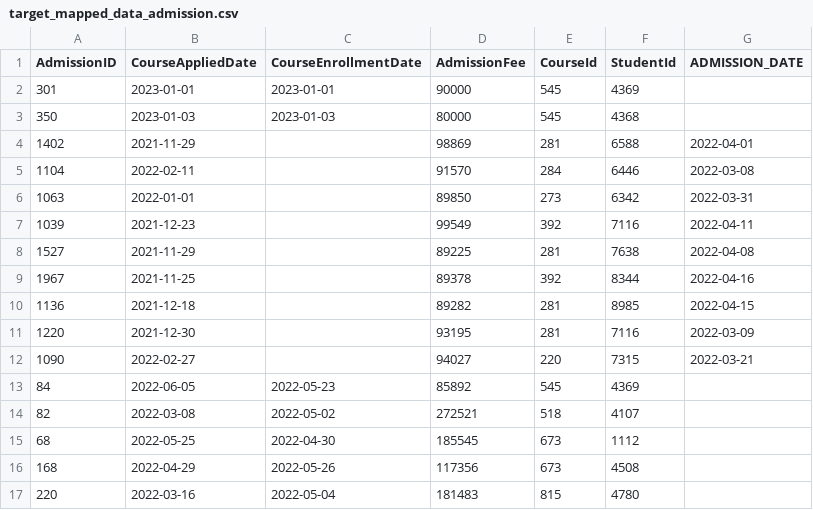
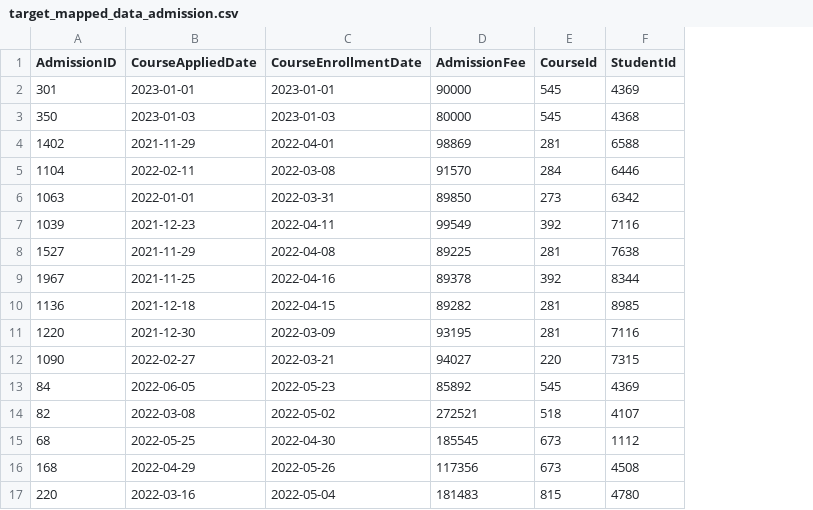
Before and after one commit to itellegence16/pearview, a CSV file: output/admission/target_mapped_data_admission.csv, drawn as a sheet; the diff names each change by its address in the sheet, - before the commit and + after, or states it on an @@ line.

```diff
--- a/output/admission/target_mapped_data_admission.csv
+++ b/output/admission/target_mapped_data_admission.csv
-column G (ADMISSION_DATE), rows 4-12: 2022-04-01 | 2022-03-08 | 2022-03-31 | 2022-04-11 | 2022-04-08 | 2022-04-16 | 2022-04-15 | 2022-03-09 | 2022-03-21
-C4 (CourseEnrollmentDate): (empty)
+C4 (CourseEnrollmentDate): 2022-04-01
-C5 (CourseEnrollmentDate): (empty)
+C5 (CourseEnrollmentDate): 2022-03-08
-C6 (CourseEnrollmentDate): (empty)
+C6 (CourseEnrollmentDate): 2022-03-31
-C7 (CourseEnrollmentDate): (empty)
+C7 (CourseEnrollmentDate): 2022-04-11
-C8 (CourseEnrollmentDate): (empty)
+C8 (CourseEnrollmentDate): 2022-04-08
-C9 (CourseEnrollmentDate): (empty)
+C9 (CourseEnrollmentDate): 2022-04-16
-C10 (CourseEnrollmentDate): (empty)
+C10 (CourseEnrollmentDate): 2022-04-15
-C11 (CourseEnrollmentDate): (empty)
+C11 (CourseEnrollmentDate): 2022-03-09
-C12 (CourseEnrollmentDate): (empty)
+C12 (CourseEnrollmentDate): 2022-03-21
```
Also changed, not shown: 1 other file.
